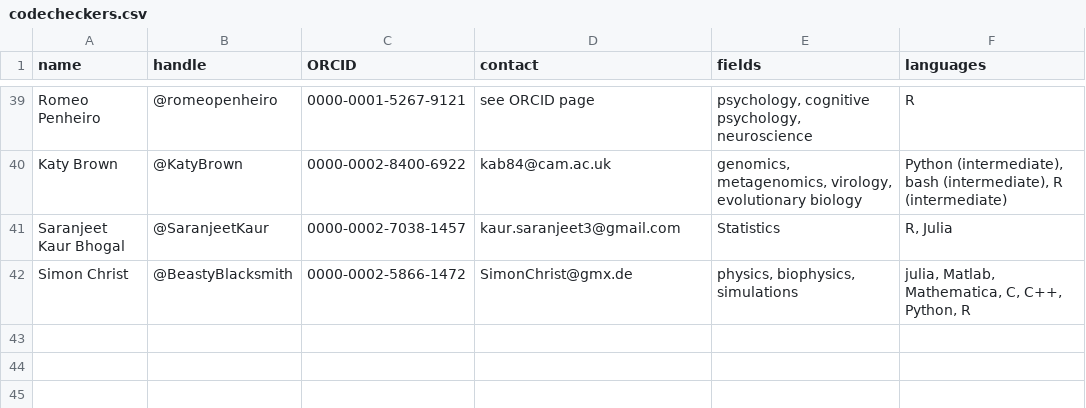
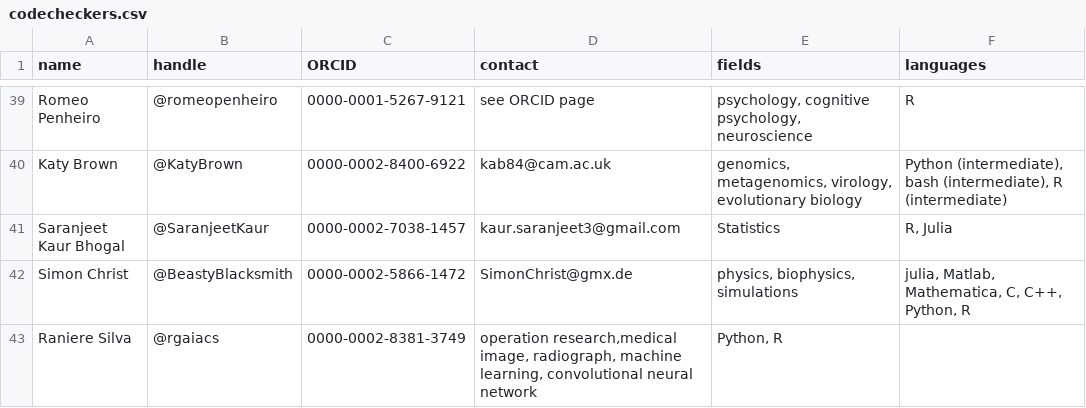
Before and after one commit to codecheckers/codecheckers, a CSV file: codecheckers.csv, drawn as a sheet; only a part is shown, gaps mark what is left out; the diff names each change by its address in the sheet, - before the commit and + after, or states it on an @@ line.

Commit message:
add @rgaiacs, closes #42

```diff
--- a/codecheckers.csv
+++ b/codecheckers.csv
+row 43: Raniere Silva | @rgaiacs | 0000-0002-8381-3749 | operation research,medical image, radiograph, machine learning, convolutional neural network | Python, R
```
